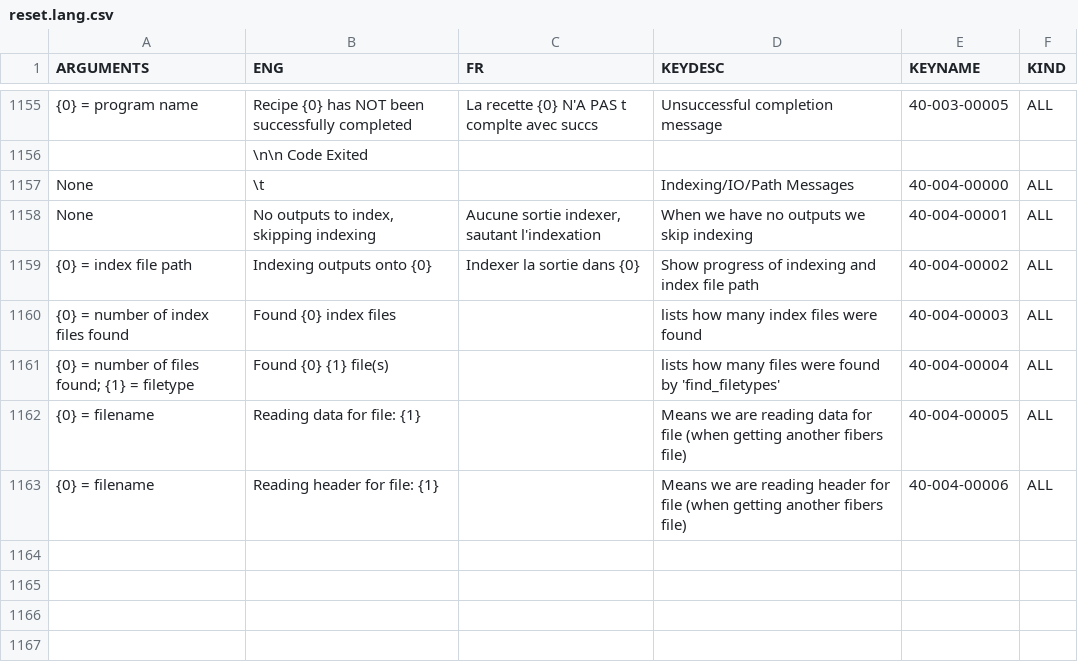
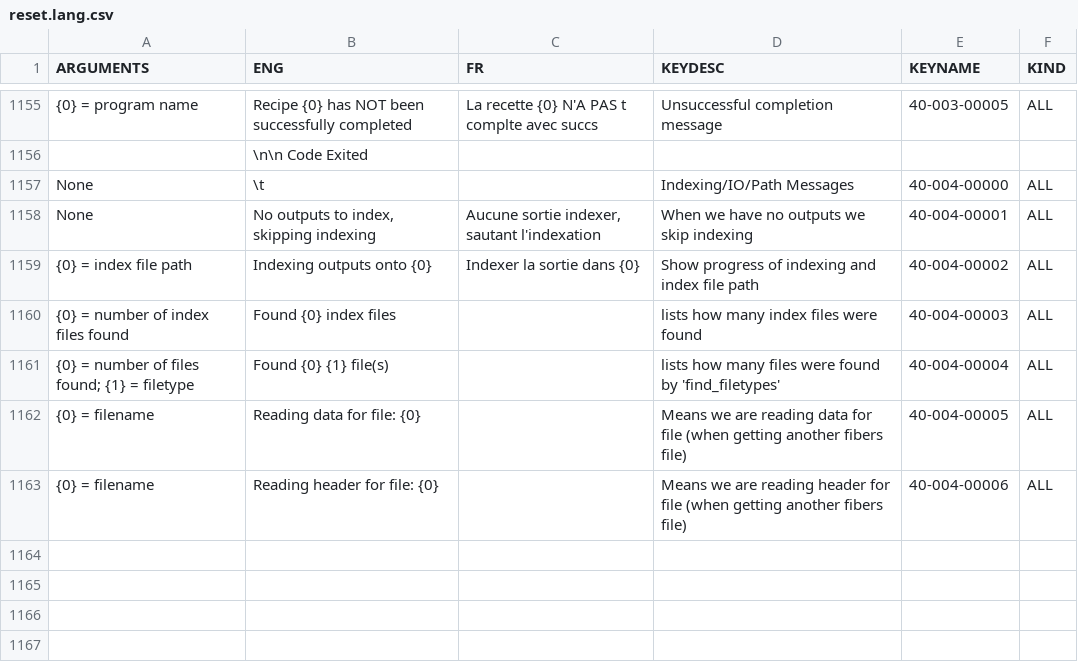
Before and after one commit to njcuk9999/apero-drs, a CSV file: apero/lang/databases/reset.lang.csv, drawn as a sheet; only a part is shown, gaps mark what is left out.

Commit message:
update language database

```diff
--- a/apero/lang/databases/reset.lang.csv
+++ b/apero/lang/databases/reset.lang.csv
@@ -1161,4 +1161,4 @@
 "{0} = number of files found; {1} = filetype","Found {0} {1} file(s)","","lists how many files were found by 'find_filetypes'","40-004-00004","ALL"
-"{0} = filename","Reading data for file: {1}","","Means we are reading data for file (when getting another fibers file)","40-004-00005","ALL"
-"{0} = filename","Reading header for file: {1}","","Means we are reading header for file (when getting another fibers file)","40-004-00006","ALL"
+"{0} = filename","Reading data for file: {0}","","Means we are reading data for file (when getting another fibers file)","40-004-00005","ALL"
+"{0} = filename","Reading header for file: {0}","","Means we are reading header for file (when getting another fibers file)","40-004-00006","ALL"
 "","","","","",""
```
Also changed, not shown: 2 other files.
